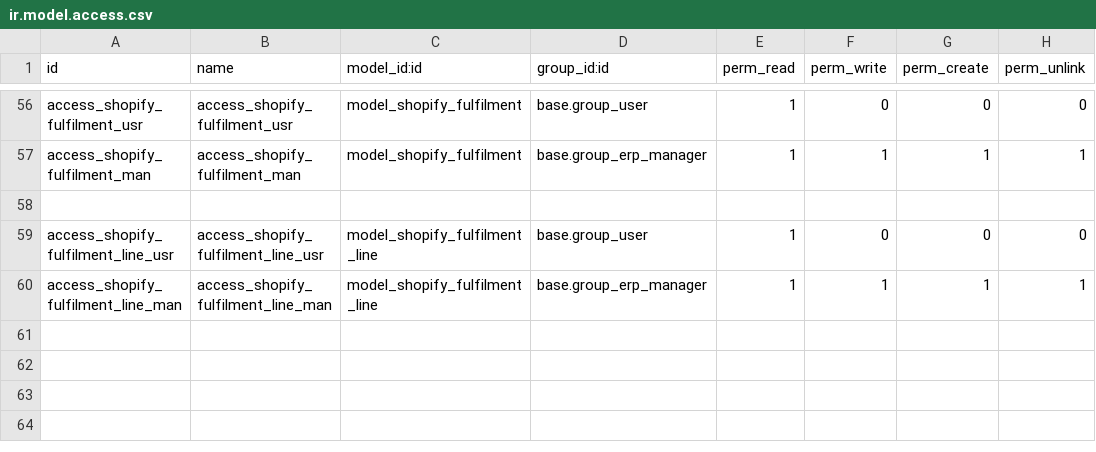
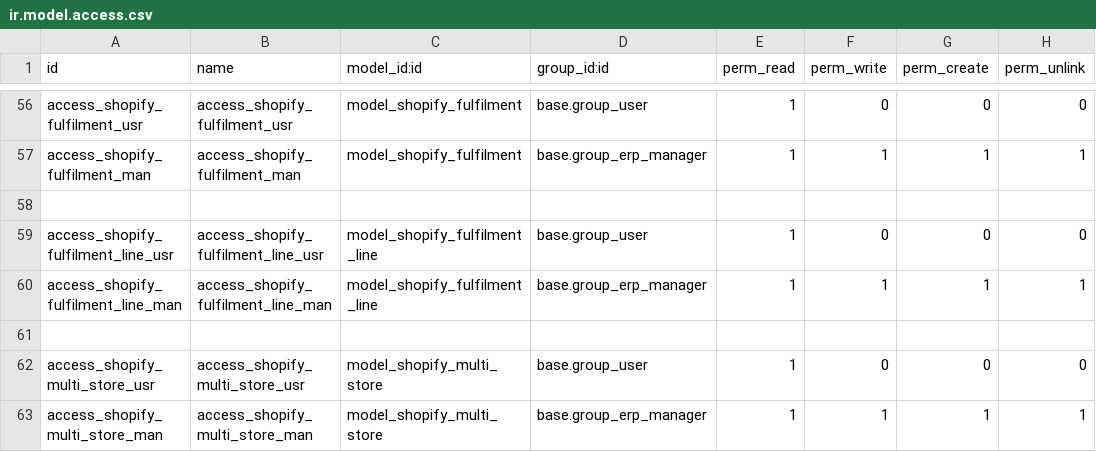
Before and after one commit to nadir-messaoudene/linus, a CSV file: syncoria_shopify/security/ir.model.access.csv, drawn as a sheet; only a part is shown, gaps mark what is left out.

Commit message:
[UPDATE] syncoria_shopify: create mapping product for other stores, create multiple mappings for location

```diff
--- a/syncoria_shopify/security/ir.model.access.csv
+++ b/syncoria_shopify/security/ir.model.access.csv
@@ -60 +60,4 @@ access_shopify_fulfilment_line_usr,access_shopify_fulfilment_line_usr,model_shop
 access_shopify_fulfilment_line_man,access_shopify_fulfilment_line_man,model_shopify_fulfilment_line,base.group_erp_manager,1,1,1,1
+
+access_shopify_multi_store_usr,access_shopify_multi_store_usr,model_shopify_multi_store,base.group_user,1,0,0,0
+access_shopify_multi_store_man,access_shopify_multi_store_man,model_shopify_multi_store,base.group_erp_manager,1,1,1,1
```
Also changed, not shown: 8 other files.
